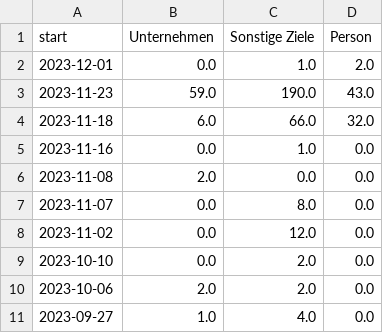
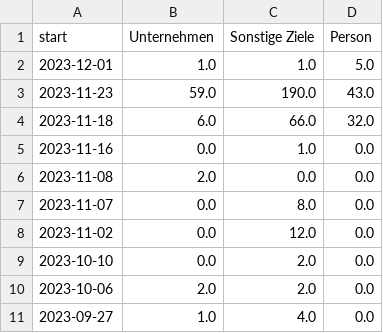
Before and after one commit to correctiv/ru-sanctions-dashboard, a CSV file: src/data/recent_schema_aggregation_de.csv, drawn as a sheet.

```diff
--- a/src/data/recent_schema_aggregation_de.csv
+++ b/src/data/recent_schema_aggregation_de.csv
@@ -1,3 +1,3 @@
 start,Unternehmen,Sonstige Ziele,Person
-2023-12-01,0.0,1.0,2.0
+2023-12-01,1.0,1.0,5.0
 2023-11-23,59.0,190.0,43.0
```
Also changed, not shown: src/data/recent_origin_aggregation_table.csv, src/data/recent_schema_aggregation_en.csv, 2 other files.
